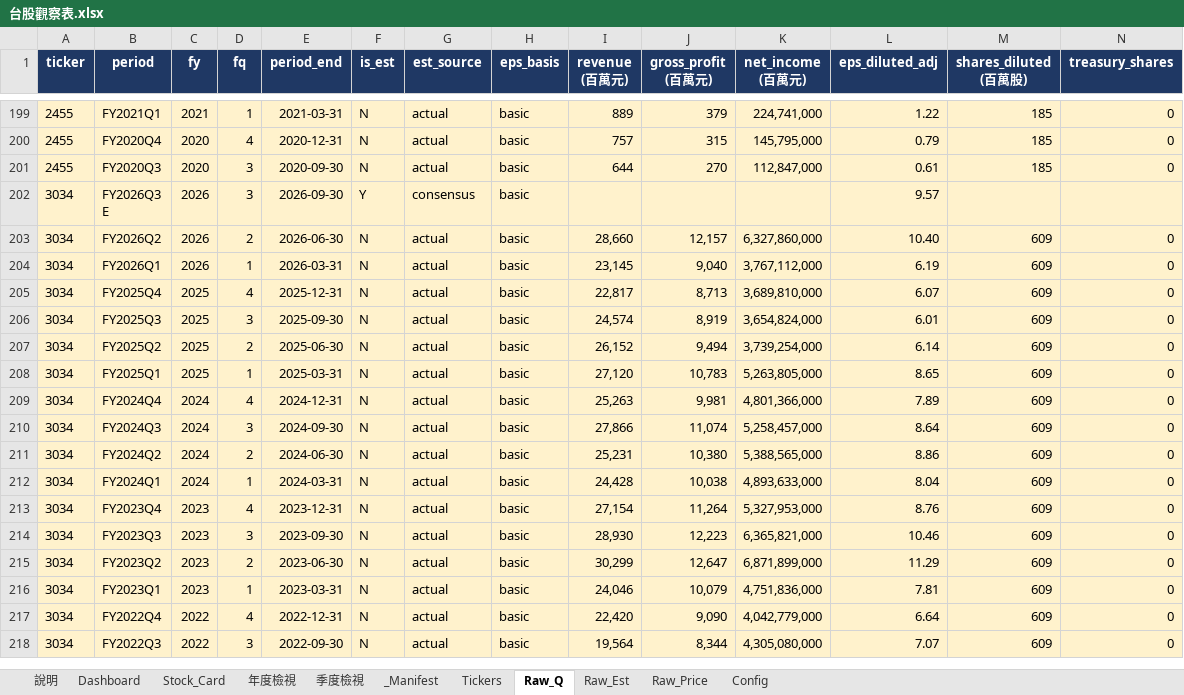
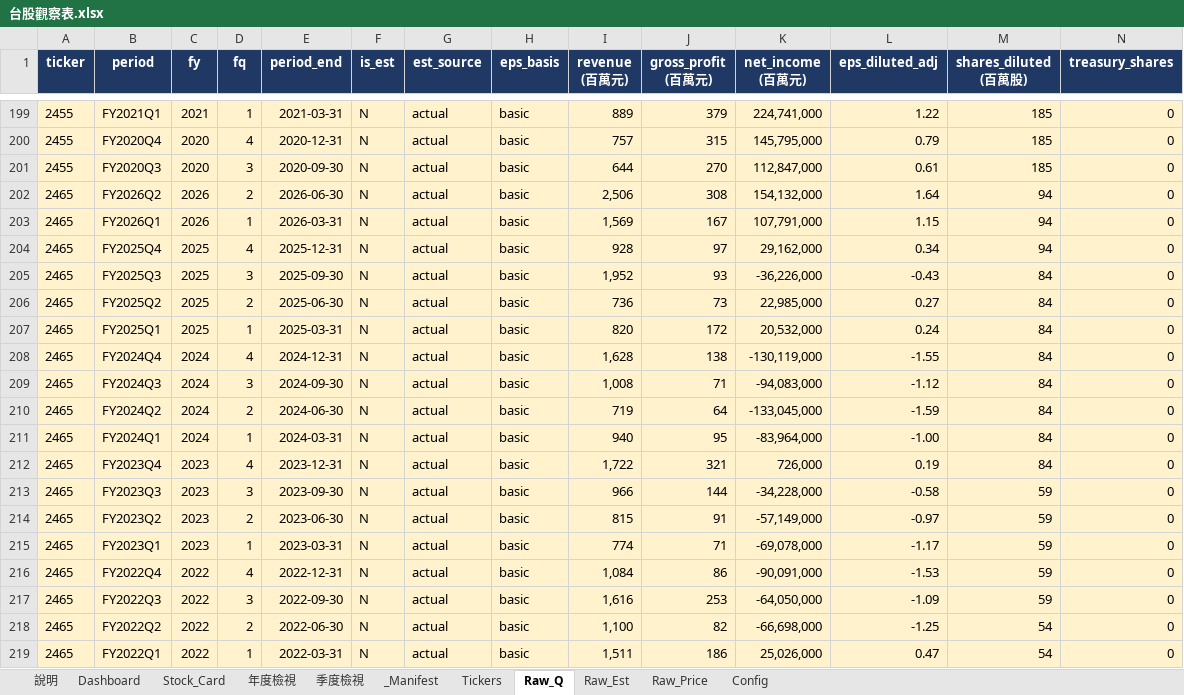
Before and after one commit to Kira11-ja/TWstocktrack, an Excel workbook: 台股觀察表.xlsx, sheet Raw_Q, drawn as a sheet; only a part is shown, gaps mark what is left out; the shorter side is filled out with more unchanged rows; values as stored, in another font and other column widths than the file's, no borders; charts and pictures not drawn; rows hold the shown columns only; the diff covers the shown part only; the diff names each change by its address in the sheet, - before the commit and + after, or states it on an @@ line.

```diff
--- a/台股觀察表.xlsx (sheet Raw_Q)
+++ b/台股觀察表.xlsx (sheet Raw_Q)
+row 202: 2465 | FY2026Q2 | 2026 | 2 | 2026-06-30 | N | actual | basic | 2,506 | 308 | 154,132,000 | 1.64 | 94 | 0
+row 203: 2465 | FY2026Q1 | 2026 | 1 | 2026-03-31 | N | actual | basic | 1,569 | 167 | 107,791,000 | 1.15 | 94 | 0
+row 204: 2465 | FY2025Q4 | 2025 | 4 | 2025-12-31 | N | actual | basic | 928 | 97 | 29,162,000 | 0.34 | 94 | 0
+row 205: 2465 | FY2025Q3 | 2025 | 3 | 2025-09-30 | N | actual | basic | 1,952 | 93 | -36,226,000 | -0.43 | 84 | 0
+row 206: 2465 | FY2025Q2 | 2025 | 2 | 2025-06-30 | N | actual | basic | 736 | 73 | 22,985,000 | 0.27 | 84 | 0
+row 207: 2465 | FY2025Q1 | 2025 | 1 | 2025-03-31 | N | actual | basic | 820 | 172 | 20,532,000 | 0.24 | 84 | 0
+row 208: 2465 | FY2024Q4 | 2024 | 4 | 2024-12-31 | N | actual | basic | 1,628 | 138 | -130,119,000 | -1.55 | 84 | 0
+row 209: 2465 | FY2024Q3 | 2024 | 3 | 2024-09-30 | N | actual | basic | 1,008 | 71 | -94,083,000 | -1.12 | 84 | 0
+row 210: 2465 | FY2024Q2 | 2024 | 2 | 2024-06-30 | N | actual | basic | 719 | 64 | -133,045,000 | -1.59 | 84 | 0
+row 211: 2465 | FY2024Q1 | 2024 | 1 | 2024-03-31 | N | actual | basic | 940 | 95 | -83,964,000 | -1.00 | 84 | 0
+row 212: 2465 | FY2023Q4 | 2023 | 4 | 2023-12-31 | N | actual | basic | 1,722 | 321 | 726,000 | 0.19 | 84 | 0
+row 213: 2465 | FY2023Q3 | 2023 | 3 | 2023-09-30 | N | actual | basic | 966 | 144 | -34,228,000 | -0.58 | 59 | 0
+row 214: 2465 | FY2023Q2 | 2023 | 2 | 2023-06-30 | N | actual | basic | 815 | 91 | -57,149,000 | -0.97 | 59 | 0
+row 215: 2465 | FY2023Q1 | 2023 | 1 | 2023-03-31 | N | actual | basic | 774 | 71 | -69,078,000 | -1.17 | 59 | 0
+row 216: 2465 | FY2022Q4 | 2022 | 4 | 2022-12-31 | N | actual | basic | 1,084 | 86 | -90,091,000 | -1.53 | 59 | 0
+row 217: 2465 | FY2022Q3 | 2022 | 3 | 2022-09-30 | N | actual | basic | 1,616 | 253 | -64,050,000 | -1.09 | 59 | 0
+row 218: 2465 | FY2022Q2 | 2022 | 2 | 2022-06-30 | N | actual | basic | 1,100 | 82 | -66,698,000 | -1.25 | 54 | 0
+row 219: 2465 | FY2022Q1 | 2022 | 1 | 2022-03-31 | N | actual | basic | 1,511 | 186 | 25,026,000 | 0.47 | 54 | 0
```
Also changed, not shown: 6 added rows elsewhere in this sheet, sheet Dashboard, sheet _Manifest, sheet Tickers, sheet Raw_Price, sheet Raw_Est, 10 other files.
